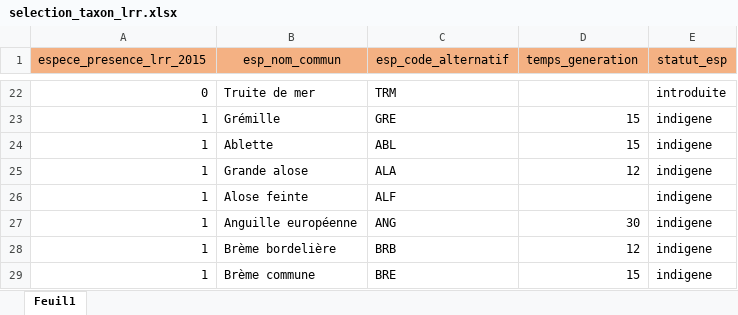
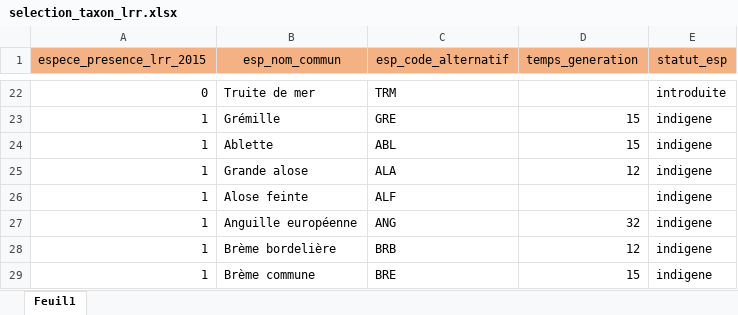
Before and after one commit to PascalIrz/liste_rouge_regionale, an Excel workbook: raw_data/selection_taxon_lrr.xlsx, sheet Feuil1, drawn as a sheet; only a part is shown, gaps mark what is left out; values as stored, in another font and other column widths than the file's, no borders; the diff names each change by its address in the sheet, - before the commit and + after, or states it on an @@ line.

```diff
--- a/raw_data/selection_taxon_lrr.xlsx (sheet Feuil1)
+++ b/raw_data/selection_taxon_lrr.xlsx (sheet Feuil1)
-D27 (temps_generation): 30
+D27 (temps_generation): 32
```
Also changed, not shown: 2 other files.
